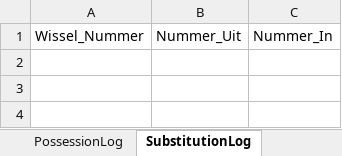
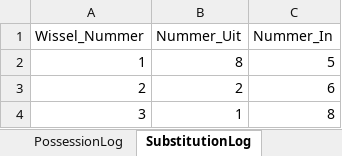
Before and after one commit to jonas-provost/korfbal-stats-dashboard, an Excel workbook: sample_data/wedstrijd-data-2026-10-03.xlsx, sheet SubstitutionLog, drawn as a sheet; values as stored, in another font and other column widths than the file's, no borders; the diff names each change by its address in the sheet, - before the commit and + after, or states it on an @@ line.

```diff
--- a/sample_data/wedstrijd-data-2026-10-03.xlsx (sheet SubstitutionLog)
+++ b/sample_data/wedstrijd-data-2026-10-03.xlsx (sheet SubstitutionLog)
+row 2: 1 | 8 | 5
+row 3: 2 | 2 | 6
+row 4: 3 | 1 | 8
```
Also changed, not shown: sheet ActionLog, sheet ShotLocations, sheet PlayerStats, sheet PossessionLog, sheet MatchInfo, sample_data/wedstrijd-data-2026-08-15.xlsx, sample_data/wedstrijd-data-2026-08-22.xlsx, 10 other files.
